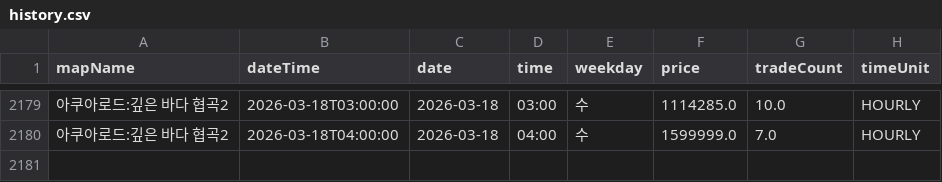
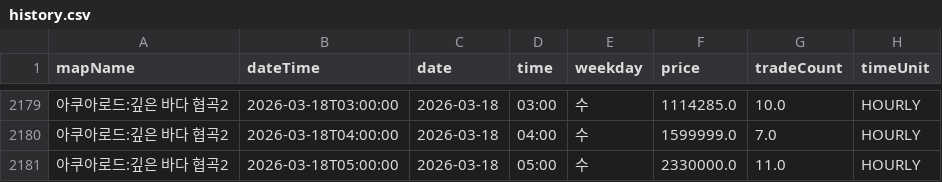
Before and after one commit to gjunil603/mashop-dashboard, a CSV file: data/maps/아쿠아로드_깊은_바다_협곡2/history.csv, drawn as a sheet; only a part is shown, gaps mark what is left out.

```diff
--- a/data/maps/아쿠아로드_깊은_바다_협곡2/history.csv
+++ b/data/maps/아쿠아로드_깊은_바다_협곡2/history.csv
@@ -2180 +2180,2 @@ mapName,dateTime,date,time,weekday,price,tradeCount,timeUnit
 아쿠아로드:깊은 바다 협곡2,2026-03-18T04:00:00,2026-03-18,04:00,수,1599999.0,7.0,HOURLY
+아쿠아로드:깊은 바다 협곡2,2026-03-18T05:00:00,2026-03-18,05:00,수,2330000.0,11.0,HOURLY
```
Also changed, not shown: data/maps/미나르숲_남겨진_용의_둥지/history.csv, data/maps/미나르숲_망가진_용의_둥지/history.csv, 3 other files.
